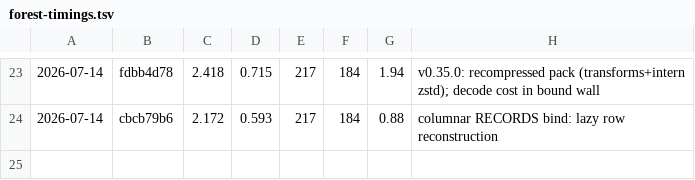
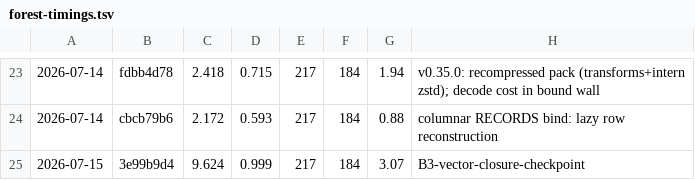
Before and after one commit to derekbsnider/madc, a TSV file: docs/perf/forest-timings.tsv, drawn as a sheet; only a part is shown, gaps mark what is left out; the diff names each change by its address in the sheet, - before the commit and + after, or states it on an @@ line.

```diff
--- a/docs/perf/forest-timings.tsv
+++ b/docs/perf/forest-timings.tsv
+row 25: 2026-07-15 | 3e99b9d4 | 9.624 | 0.999 | 217 | 184 | 3.07 | B3-vector-closure-checkpoint
```
Also changed, not shown: 10 other files.
